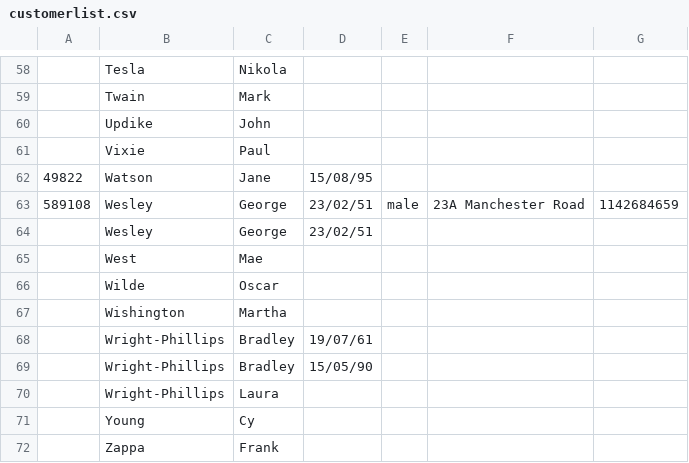
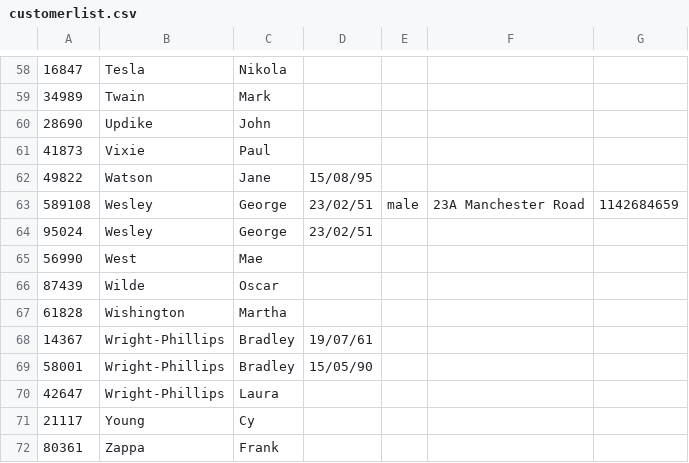
Before and after one commit to hadyfarhat/GymMembership, a CSV file: customerlist.csv, drawn as a sheet; only a part is shown, gaps mark what is left out; the diff covers the shown part only.

```diff
--- a/customerlist.csv
+++ b/customerlist.csv
@@ -58,4 +58,4 @@
-,Tesla,Nikola,,,,
-,Twain,Mark,,,,
-,Updike,John,,,,
-,Vixie,Paul,,,,
+16847,Tesla,Nikola
+34989,Twain,Mark
+28690,Updike,John
+41873,Vixie,Paul
@@ -63,10 +63,10 @@
 589108,Wesley,George,23/02/51,male,23A Manchester Road,1142684659
-,Wesley,George,23/02/51,,,
-,West,Mae,,,,
-,Wilde,Oscar,,,,
-,Wishington,Martha,,,,
-,Wright-Phillips,Bradley,19/07/61,,,
-,Wright-Phillips,Bradley,15/05/90,,,
-,Wright-Phillips,Laura,,,,
-,Young,Cy,,,,
-,Zappa,Frank,,,,
+95024,Wesley,George,23/02/51
+56990,West,Mae
+87439,Wilde,Oscar
+61828,Wishington,Martha
+14367,Wright-Phillips,Bradley,19/07/61
+58001,Wright-Phillips,Bradley,15/05/90
+42647,Wright-Phillips,Laura
+21117,Young,Cy
+80361,Zappa,Frank
```
Also changed, not shown: 50 edited cells elsewhere in this file, 2 other files.
